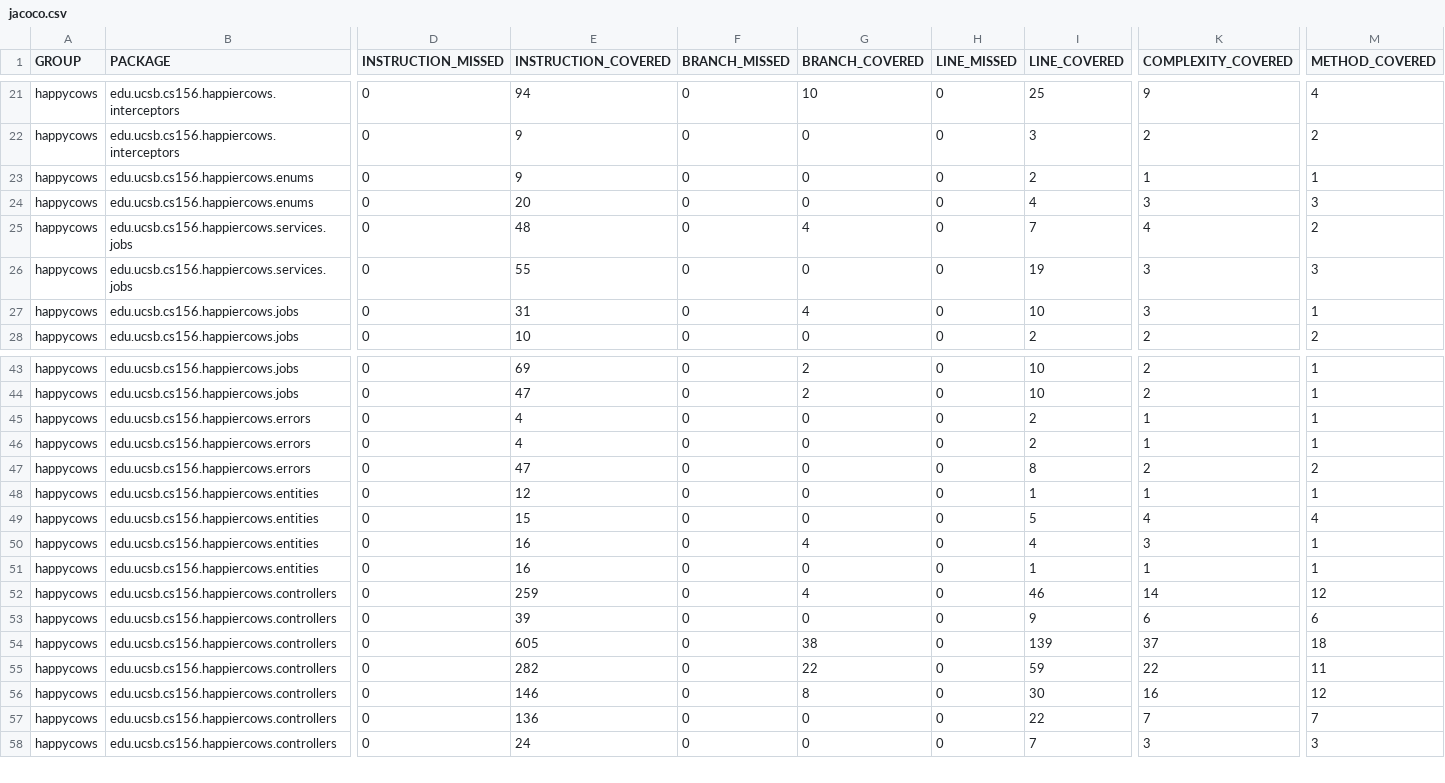
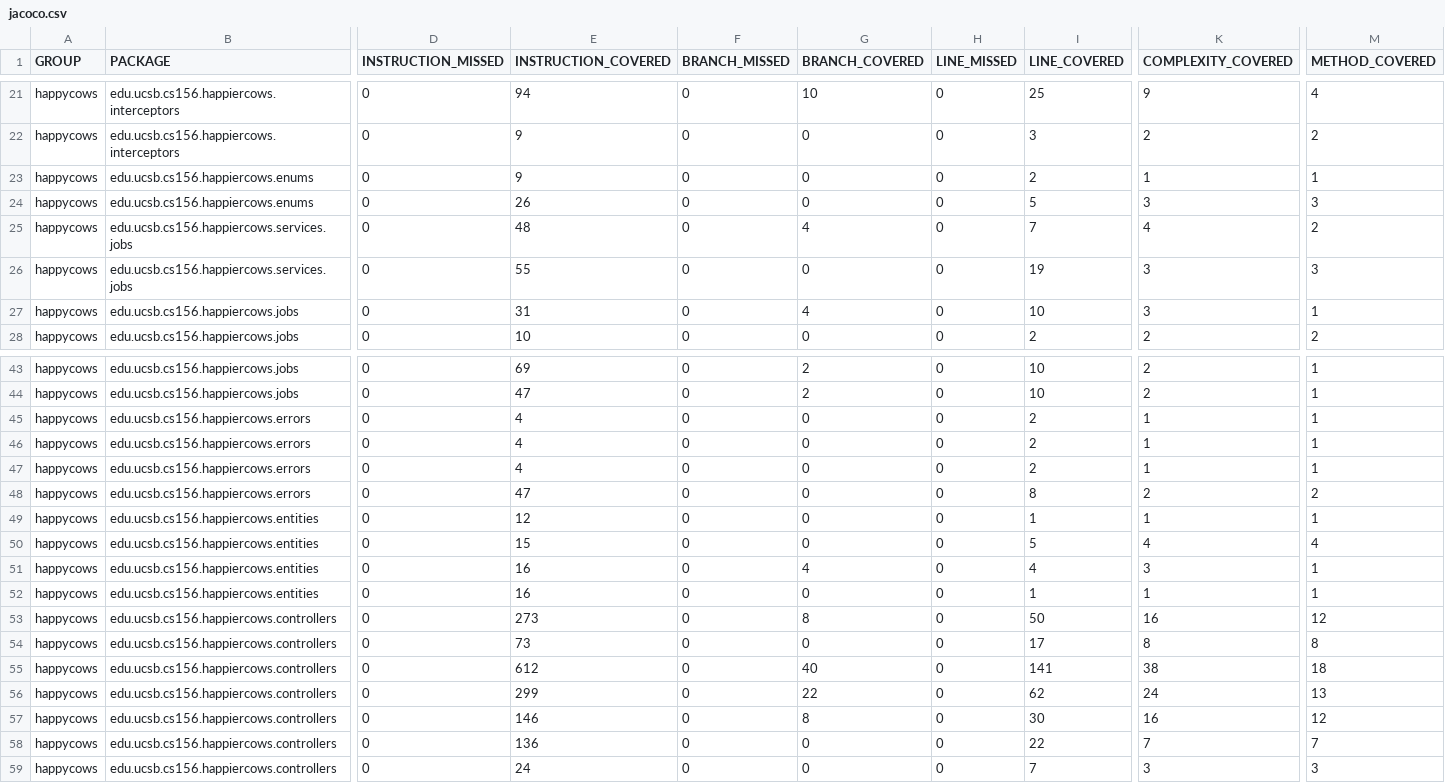
Before and after one commit to ucsb-cs156-s26/proj-happycows-s26-14, a CSV file: prs/57/jacoco/jacoco.csv, drawn as a sheet; only a part is shown, gaps mark what is left out; addresses are those after the commit; rows hold the shown columns only; the diff names each change by its address in the sheet, - before the commit and + after, or states it on an @@ line.

Commit message:
Deploying to gh-pages from @ ucsb-cs156-s26/proj-happycows-s26-14@7d475c1e794814203f191fc410e3cfd897a88169 🚀

```diff
--- a/prs/57/jacoco/jacoco.csv
+++ b/prs/57/jacoco/jacoco.csv
-E24 (INSTRUCTION_COVERED): 20
+E24 (INSTRUCTION_COVERED): 26
-I24 (LINE_COVERED): 4
+I24 (LINE_COVERED): 5
+row 45: happycows | edu.ucsb.cs156.happiercows.errors | 0 | 4 | 0 | 0 | 0 | 2 | 1 | 1
-E53 (INSTRUCTION_COVERED): 259
+E53 (INSTRUCTION_COVERED): 273
-G53 (BRANCH_COVERED): 4
+G53 (BRANCH_COVERED): 8
-I53 (LINE_COVERED): 46
+I53 (LINE_COVERED): 50
-K53 (COMPLEXITY_COVERED): 14
+K53 (COMPLEXITY_COVERED): 16
-E54 (INSTRUCTION_COVERED): 39
+E54 (INSTRUCTION_COVERED): 73
-I54 (LINE_COVERED): 9
+I54 (LINE_COVERED): 17
-K54 (COMPLEXITY_COVERED): 6
+K54 (COMPLEXITY_COVERED): 8
-M54 (METHOD_COVERED): 6
+M54 (METHOD_COVERED): 8
-E55 (INSTRUCTION_COVERED): 605
+E55 (INSTRUCTION_COVERED): 612
-G55 (BRANCH_COVERED): 38
+G55 (BRANCH_COVERED): 40
-I55 (LINE_COVERED): 139
+I55 (LINE_COVERED): 141
-K55 (COMPLEXITY_COVERED): 37
+K55 (COMPLEXITY_COVERED): 38
-E56 (INSTRUCTION_COVERED): 282
+E56 (INSTRUCTION_COVERED): 299
-I56 (LINE_COVERED): 59
+I56 (LINE_COVERED): 62
-K56 (COMPLEXITY_COVERED): 22
+K56 (COMPLEXITY_COVERED): 24
-M56 (METHOD_COVERED): 11
+M56 (METHOD_COVERED): 13
```
Also changed, not shown: 23 other files.
